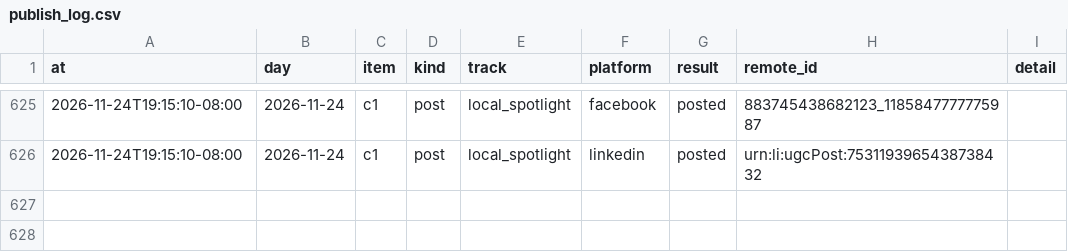
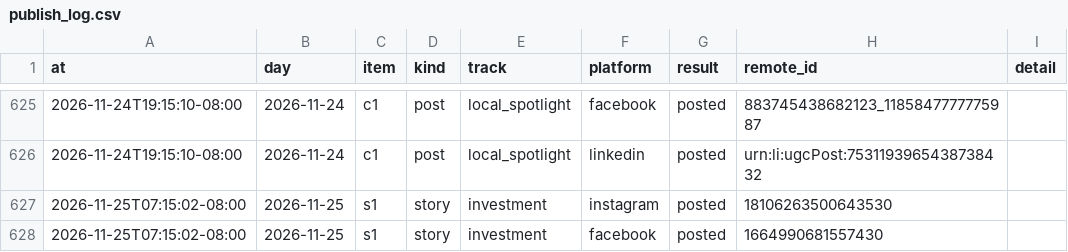
Before and after one commit to memorialdinh/memo-social-bot, a CSV file: data/publish_log.csv, drawn as a sheet; only a part is shown, gaps mark what is left out.

Commit message:
bot: published

```diff
--- a/data/publish_log.csv
+++ b/data/publish_log.csv
@@ -626 +626,3 @@ at,day,item,kind,track,platform,result,remote_id,detail
 2026-11-24T19:15:10-08:00,2026-11-24,c1,post,local_spotlight,linkedin,posted,urn:li:ugcPost:7531193965438738432,
+2026-11-25T07:15:02-08:00,2026-11-25,s1,story,investment,instagram,posted,18106263500643530,
+2026-11-25T07:15:02-08:00,2026-11-25,s1,story,investment,facebook,posted,1664990681557430,
```
Also changed, not shown: 1 other file.
